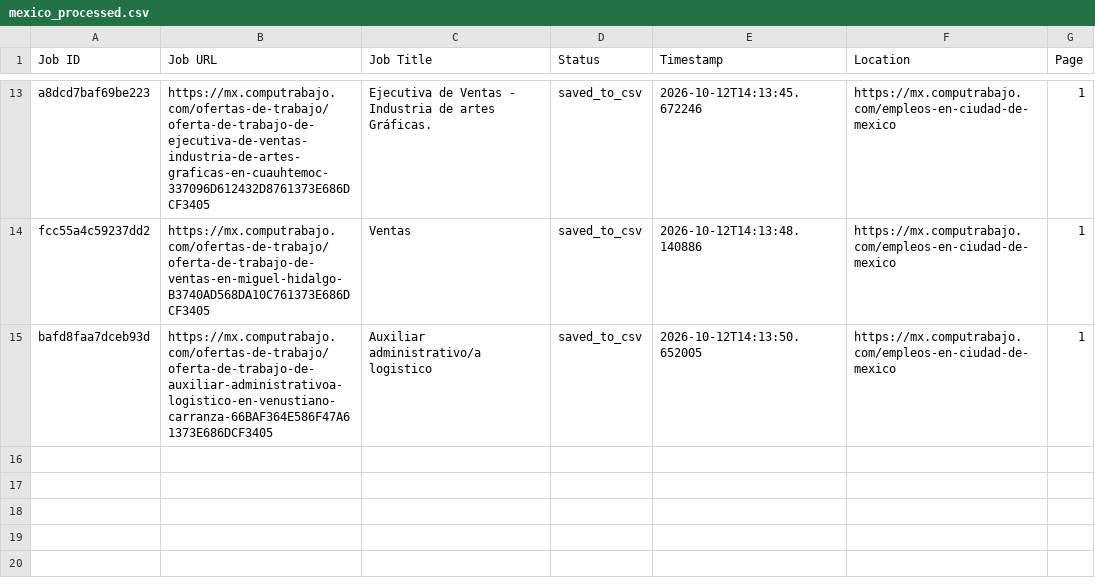
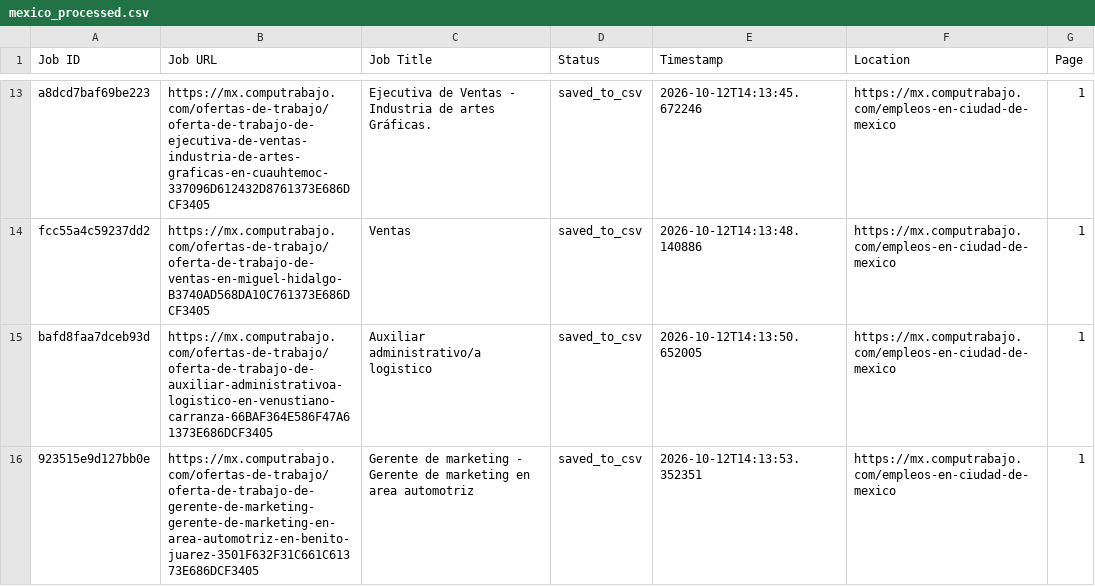
Before and after one commit to liliankason/computrabajo_mexico_scraper, a CSV file: mexico_processed.csv, drawn as a sheet; only a part is shown, gaps mark what is left out; the diff names each change by its address in the sheet, - before the commit and + after, or states it on an @@ line.

```diff
--- a/mexico_processed.csv
+++ b/mexico_processed.csv
+row 16: 923515e9d127bb0e | https://mx.computrabajo.com/ofertas-de-trabajo/oferta-de-trabajo-de-gerente-de-marketing-gerente-de-marketing-en-area-automotriz-en-benito-juarez-3501F632F31C661C61373E686DCF3405 | Gerente de marketing - Gerente de marketing en area automotriz | saved_to_csv | 2026-10-12T14:13:53.352351 | https://mx.computrabajo.com/empleos-en-ciudad-de-mexico | 1
```
Also changed, not shown: mexico_scraped_jobs.csv, 1 other file.
